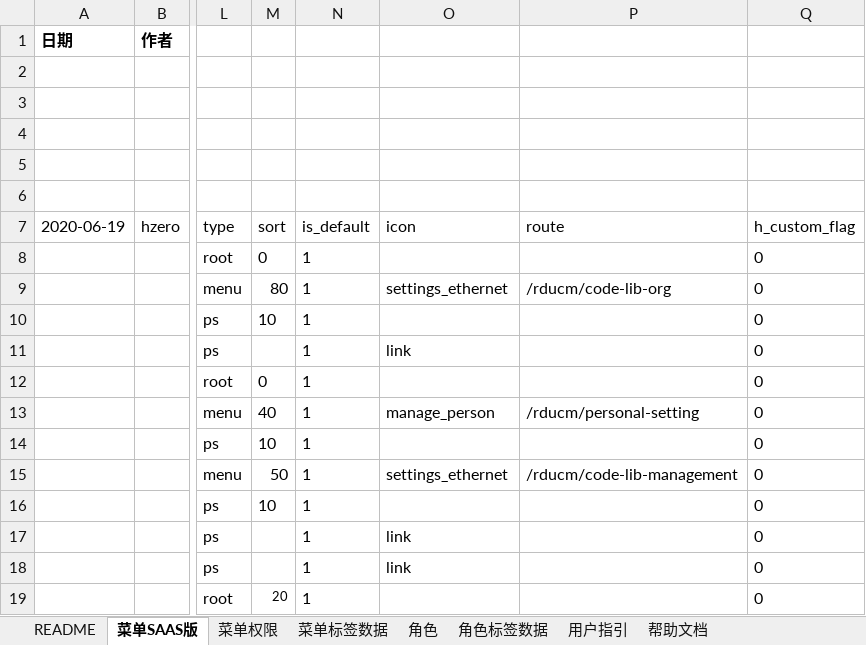
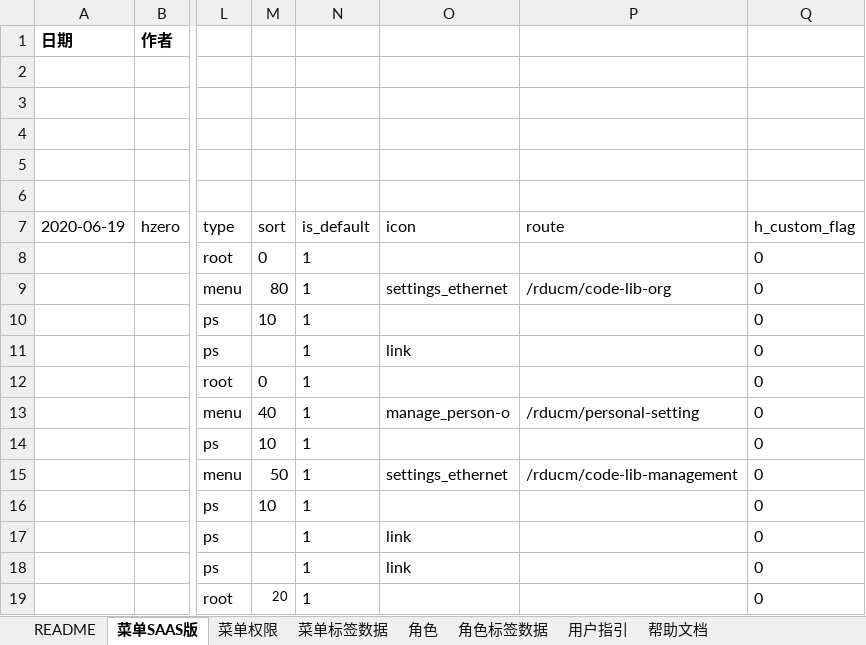
Before and after one commit to open-hand/code-repo-service, an Excel workbook: src/main/resources/script/db/init-data/hrds_code_repo/hzero_platform/hzero-menu-user-role-label.xlsx, sheet 菜单SAAS版, drawn as a sheet; only a part is shown, gaps mark what is left out; values as stored, in another font and other column widths than the file's, no borders; the diff names each change by its address in the sheet, - before the commit and + after, or states it on an @@ line.

Commit message:
[FIX] fix the menu iocn

```diff
--- a/src/main/resources/script/db/init-data/hrds_code_repo/hzero_platform/hzero-menu-user-role-label.xlsx (sheet 菜单SAAS版)
+++ b/src/main/resources/script/db/init-data/hrds_code_repo/hzero_platform/hzero-menu-user-role-label.xlsx (sheet 菜单SAAS版)
-O13 (icon): manage_person
+O13 (icon): manage_person-o
```
